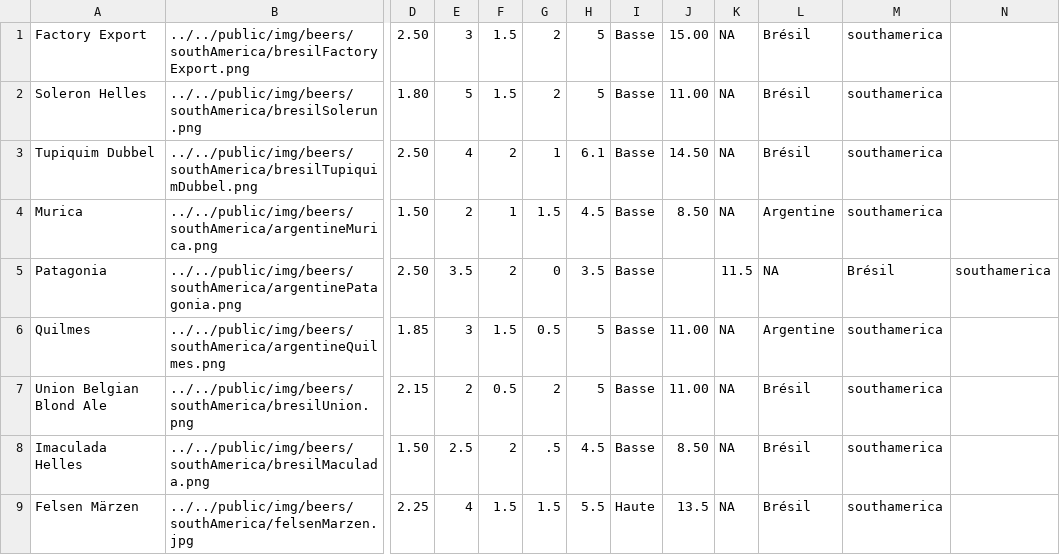
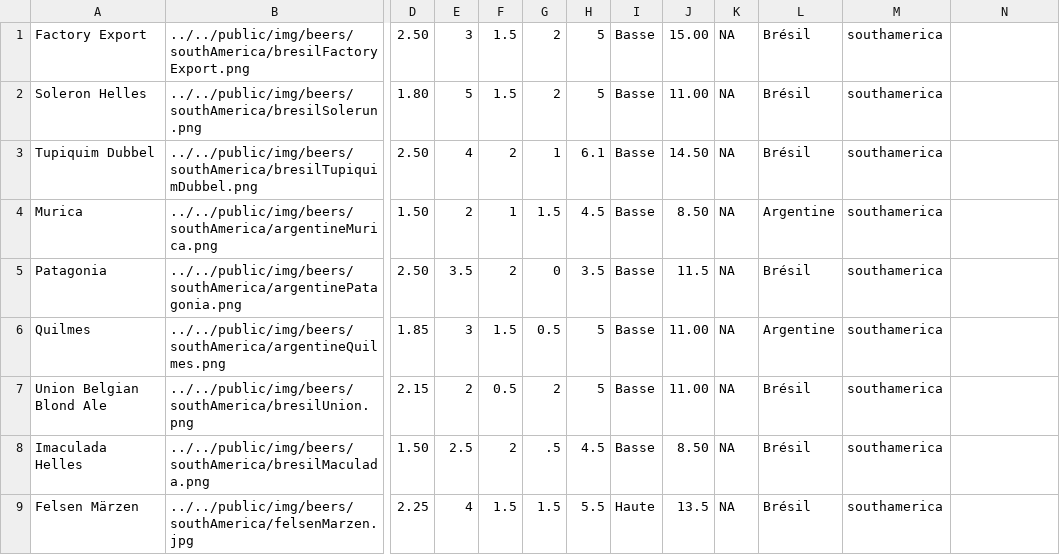
Before and after one commit to Allmytc/Projet-1-Wild-Beer, a CSV file: asset/datas/southAmerica.csv, drawn as a sheet; only a part is shown, gaps mark what is left out; the diff names each change by its address in the sheet, - before the commit and + after, or states it on an @@ line.

```diff
--- a/asset/datas/southAmerica.csv
+++ b/asset/datas/southAmerica.csv
-J5: (empty)
+J5: 11.5
-K5: 11.5
+K5: NA
-L5: NA
+L5: Brésil
-M5: Brésil
+M5: southamerica
-N5: southamerica
+N5: (empty)
```
Also changed, not shown: 21 other files.
